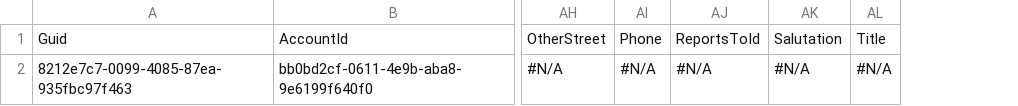
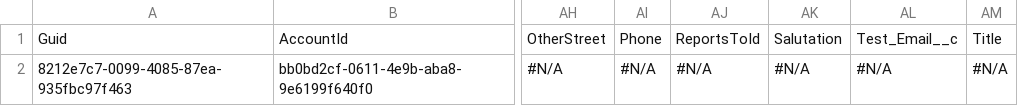
Before and after one commit to Prodlymoover/CPQ-Test-30, a CSV file: Contact.csv, drawn as a sheet; only a part is shown, gaps mark what is left out; the diff names each change by its address in the sheet, - before the commit and + after, or states it on an @@ line.

```diff
--- a/Contact.csv
+++ b/Contact.csv
+column AL, rows 1-2: Test_Email__c | #N/A
```
Also changed, not shown: Account.csv, Lead.csv.
